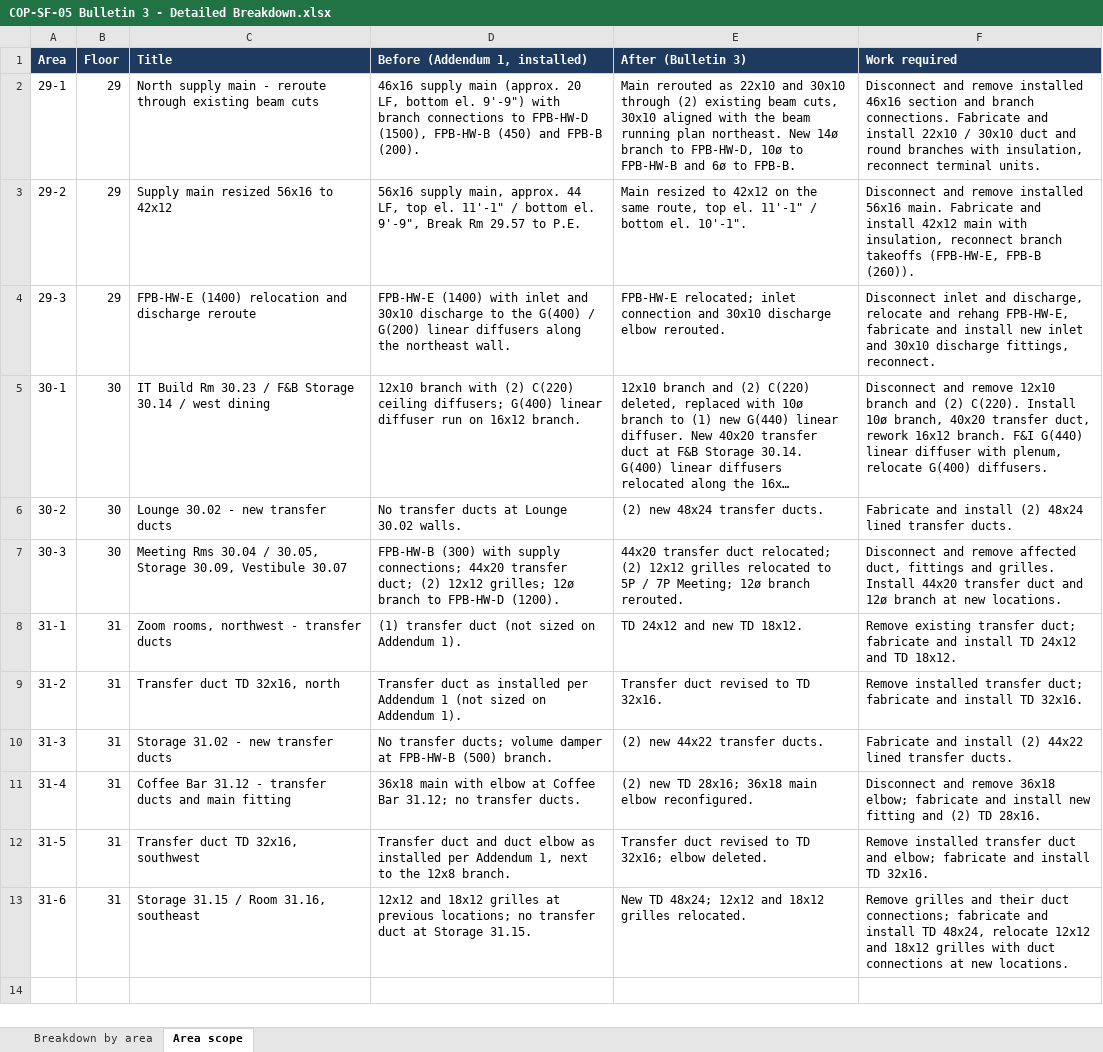
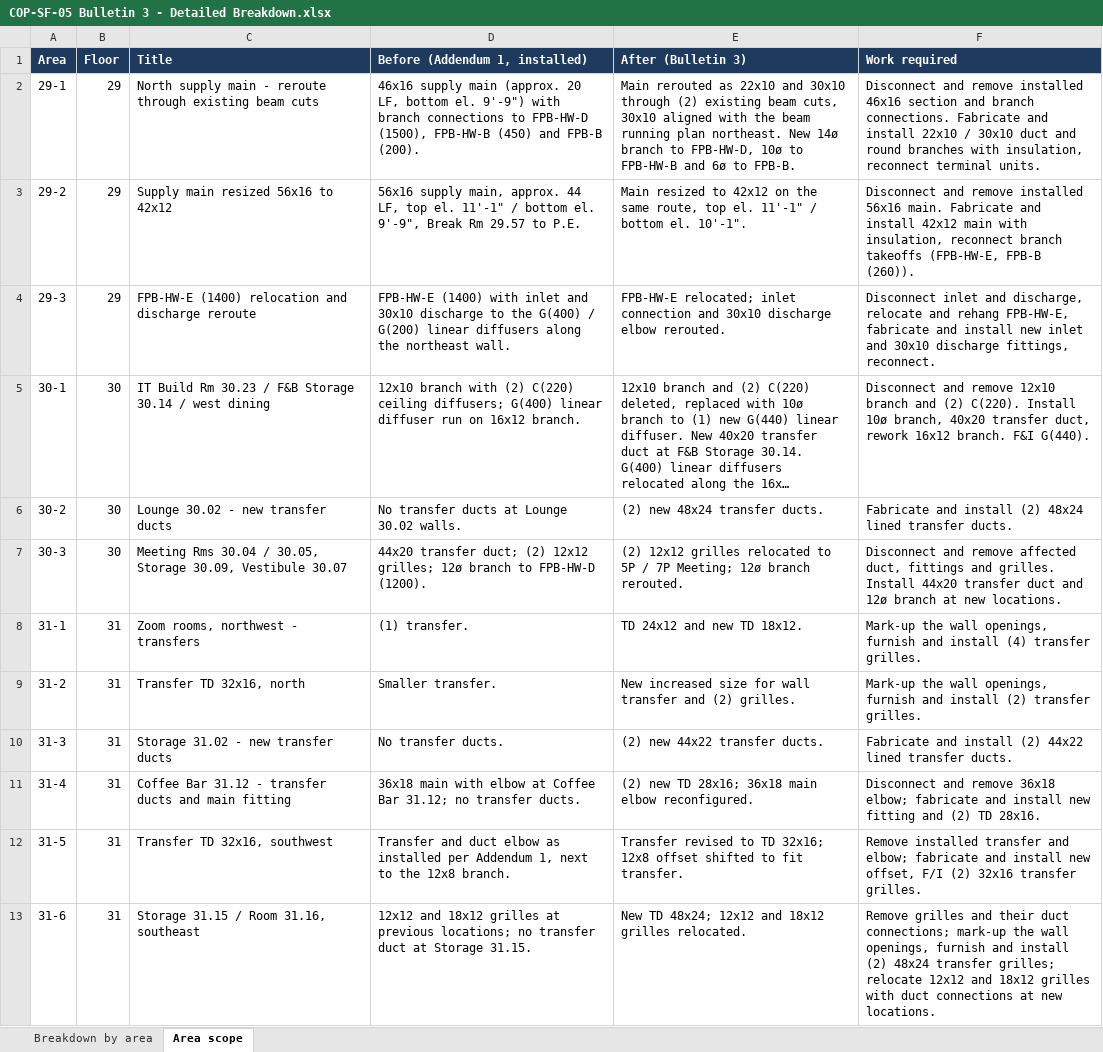
Before and after one commit to northernwolvesac/field-reports, an Excel workbook: Reference/Change Orders/2026-09 Snowflake COP-SF-05 Bulletin 3/COP-SF-05 Bulletin 3 - Detailed Breakdown.xlsx, sheet Area scope, drawn as a sheet; long unchanged cells end in …; values as stored, in another font and other column widths than the file's, no borders; the diff names each change by its address in the sheet, - before the commit and + after, or states it on an @@ line.

```diff
--- a/Reference/Change Orders/2026-09 Snowflake COP-SF-05 Bulletin 3/COP-SF-05 Bulletin 3 - Detailed Breakdown.xlsx (sheet Area scope)
+++ b/Reference/Change Orders/2026-09 Snowflake COP-SF-05 Bulletin 3/COP-SF-05 Bulletin 3 - Detailed Breakdown.xlsx (sheet Area scope)
-F5 (Work required): …branch. F&I G(440) linear diffuser with plenum, relocate G(400) diffusers.
+F5 (Work required): …branch. F&I G(440).
-D7 (Before (Addendum 1, installed)): FPB-HW-B (300) with supply connections; 44x20 transfer…
+D7 (Before (Addendum 1, installed)): 44x20 transfer…
-E7 (After (Bulletin 3)): 44x20 transfer duct relocated; (2) 12x12…
+E7 (After (Bulletin 3)): (2) 12x12…
-C8 (Title): Zoom rooms, northwest - transfer ducts
+C8 (Title): Zoom rooms, northwest - transfers
-D8 (Before (Addendum 1, installed)): (1) transfer duct (not sized on Addendum 1).
+D8 (Before (Addendum 1, installed)): (1) transfer.
-F8 (Work required): Remove existing transfer duct; fabricate and install TD 24x12 and TD 18x12.
+F8 (Work required): Mark-up the wall openings, furnish and install (4) transfer grilles.
-C9 (Title): Transfer duct TD 32x16, north
+C9 (Title): Transfer TD 32x16, north
-D9 (Before (Addendum 1, installed)): Transfer duct as installed per Addendum 1 (not sized on Addendum 1).
+D9 (Before (Addendum 1, installed)): Smaller transfer.
-E9 (After (Bulletin 3)): Transfer duct revised to TD 32x16.
+E9 (After (Bulletin 3)): New increased size for wall transfer and (2) grilles.
-F9 (Work required): Remove installed transfer duct; fabricate and install TD 32x16.
+F9 (Work required): Mark-up the wall openings, furnish and install (2) transfer grilles.
-D10 (Before (Addendum 1, installed)): No transfer ducts; volume damper at FPB-HW-B (500) branch.
+D10 (Before (Addendum 1, installed)): No transfer ducts.
-C12 (Title): Transfer duct TD 32x16, southwest
+C12 (Title): Transfer TD 32x16, southwest
-D12 (Before (Addendum 1, installed)): Transfer duct and duct…
+D12 (Before (Addendum 1, installed)): Transfer and duct…
-E12 (After (Bulletin 3)): Transfer duct revised to TD 32x16; elbow deleted.
+E12 (After (Bulletin 3)): Transfer revised to TD 32x16; 12x8 offset shifted to fit transfer.
-F12 (Work required): …installed transfer duct and elbow; fabricate and install TD 32x16.
+F12 (Work required): …installed transfer and elbow; fabricate and install new offset, F/I (2) 32x16 transfer grilles.
-F13 (Work required): …duct connections; fabricate and install TD 48x24, relocate 12x12…
+F13 (Work required): …duct connections; mark-up the wall openings, furnish and install (2) 48x24 transfer grilles; relocate 12x12…
```
Also changed, not shown: sheet Breakdown by area, 4 other files.
